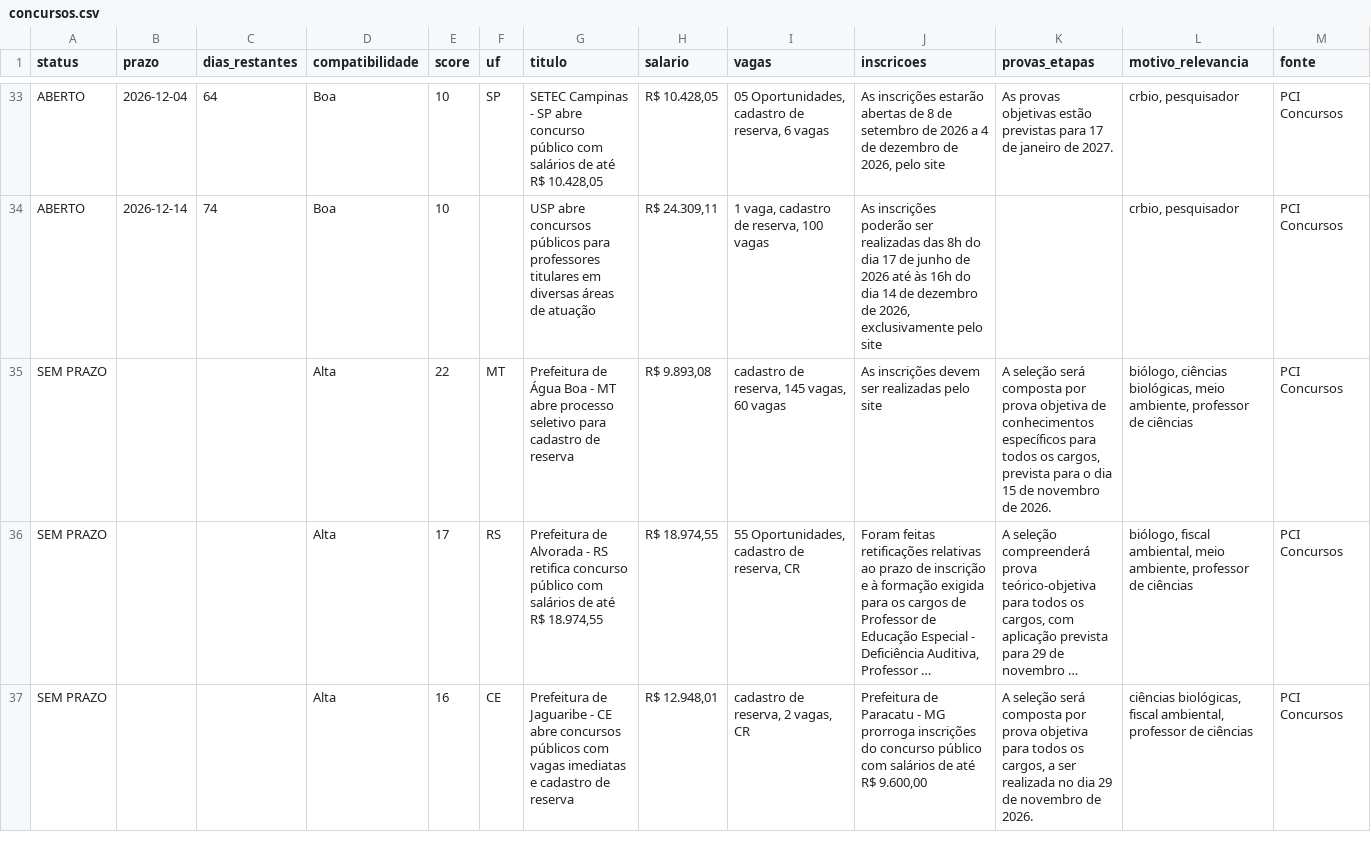
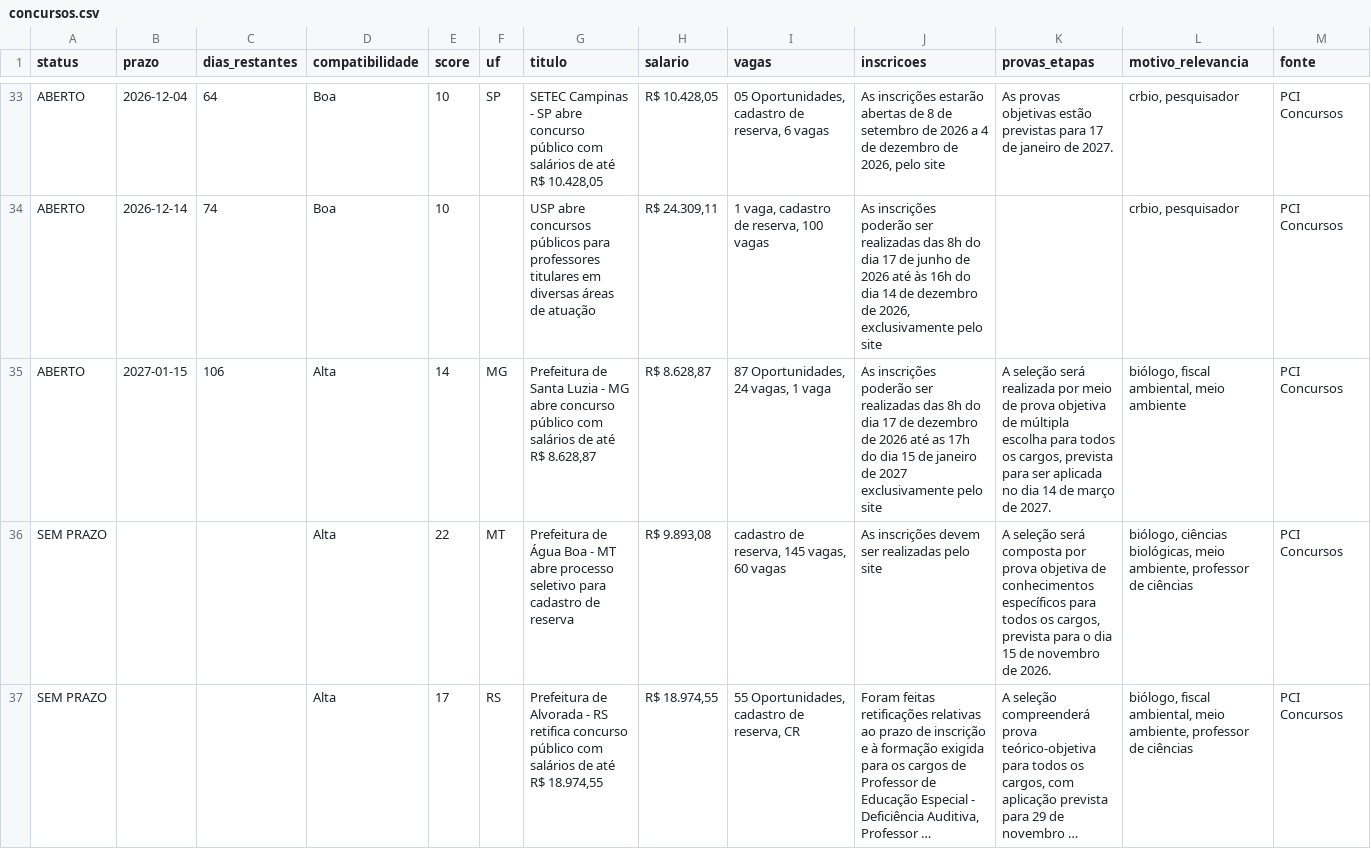
Before and after one commit to matheusbarrosb/concurso-biologia-bot, a CSV file: data/concursos.csv, drawn as a sheet; only a part is shown, gaps mark what is left out; the shorter side is filled out with more unchanged rows; long unchanged cells end in …; rows hold the shown columns only; the diff names each change by its address in the sheet, - before the commit and + after, or states it on an @@ line.

```diff
--- a/data/concursos.csv
+++ b/data/concursos.csv
+row 35: ABERTO | 2027-01-15 | 106 | Alta | 14 | MG | Prefeitura de Santa Luzia - MG abre concurso público com salários de até R$ 8.628,87 | R$ 8.628,87 | 87 Oportunidades, 24 vagas, 1 vaga | As inscrições poderão ser realizadas das 8h do dia 17 de dezembro de 2026 até as 17h do dia 15 de janeiro de 2027 exclusivamente pelo site | A seleção será realizada por meio de prova objetiva de múltipla escolha para todos os cargos, prevista para ser aplicada no dia 14 de março de 2027. | biólogo, fiscal ambiental, meio ambiente | PCI Concursos
```
Also changed, not shown: 1 other file.
